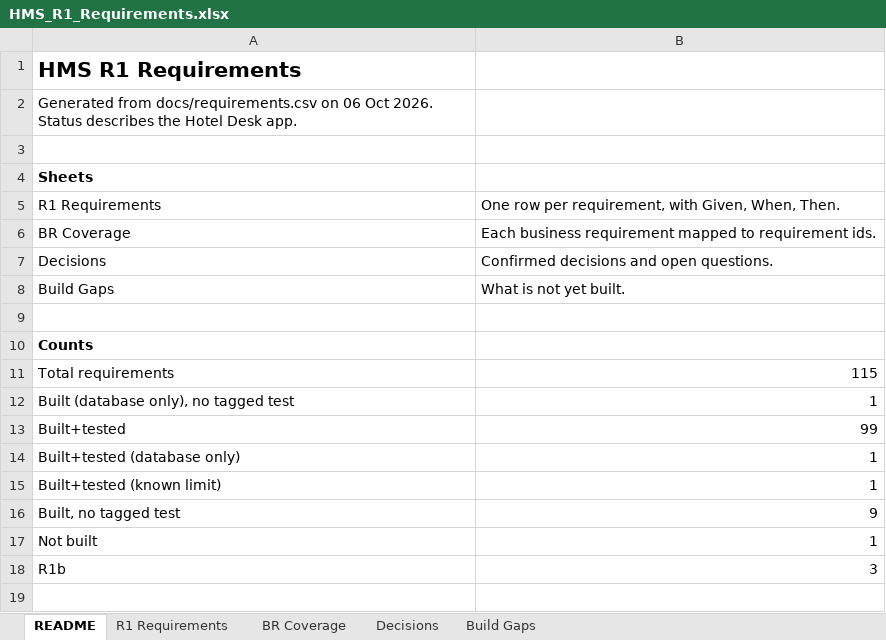
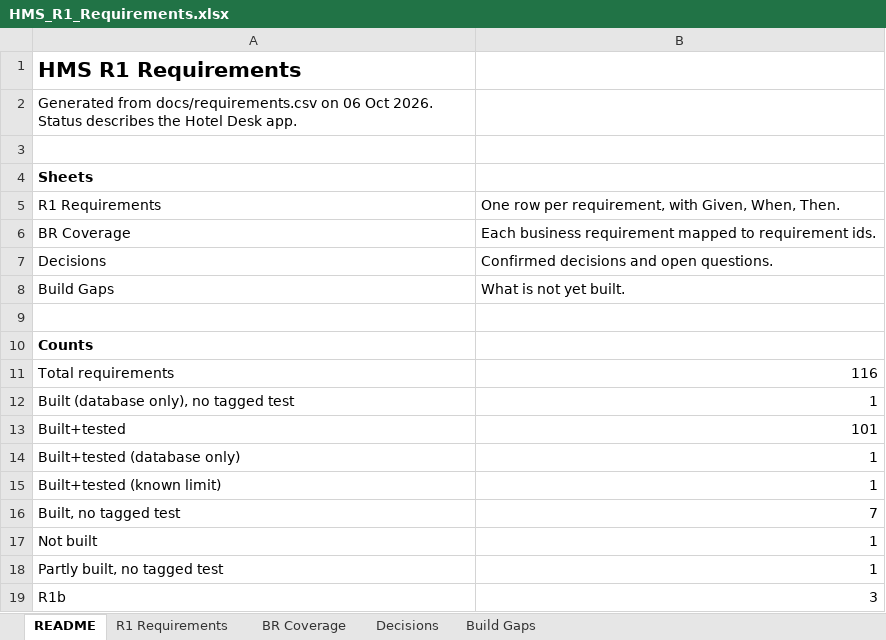
Before and after one commit to GhostRecon226/hotel-management-system-29015d49, an Excel workbook: docs/HMS_R1_Requirements.xlsx, sheet README, drawn as a sheet; values as stored, in another font and other column widths than the file's, no borders; the diff names each change by its address in the sheet, - before the commit and + after, or states it on an @@ line.

```diff
--- a/docs/HMS_R1_Requirements.xlsx (sheet README)
+++ b/docs/HMS_R1_Requirements.xlsx (sheet README)
-B11: 115
+B11: 116
-B13: 99
+B13: 101
-B16: 9
+B16: 7
+row 18: Partly built, no tagged test | 1
```
Also changed, not shown: sheet R1 Requirements, 13 other files.
